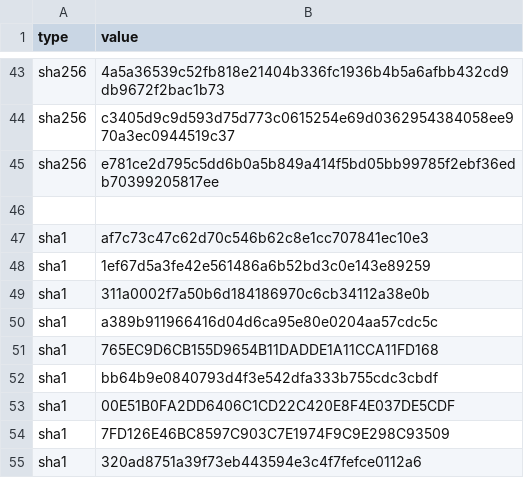
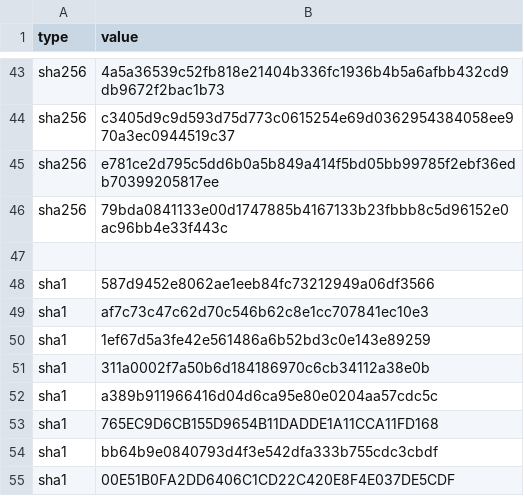
Before and after one commit to EricJiang0218/fortigate-hash-feed, a CSV file: blocklist.csv, drawn as a sheet; only a part is shown, gaps mark what is left out; the shorter side is filled out with more unchanged rows.

Commit message:
Update blocklist.csv

```diff
--- a/blocklist.csv
+++ b/blocklist.csv
@@ -45,3 +45,5 @@ sha256,c3405d9c9d593d75d773c0615254e69d0362954384058ee970a3ec0944519c37
 sha256,e781ce2d795c5dd6b0a5b849a414f5bd05bb99785f2ebf36edb70399205817ee
+sha256,79bda0841133e00d1747885b4167133b23fbbb8c5d96152e0ac96bb4e33f443c
 
+sha1,587d9452e8062ae1eeb84fc73212949a06df3566
 sha1,af7c73c47c62d70c546b62c8e1cc707841ec10e3
```
